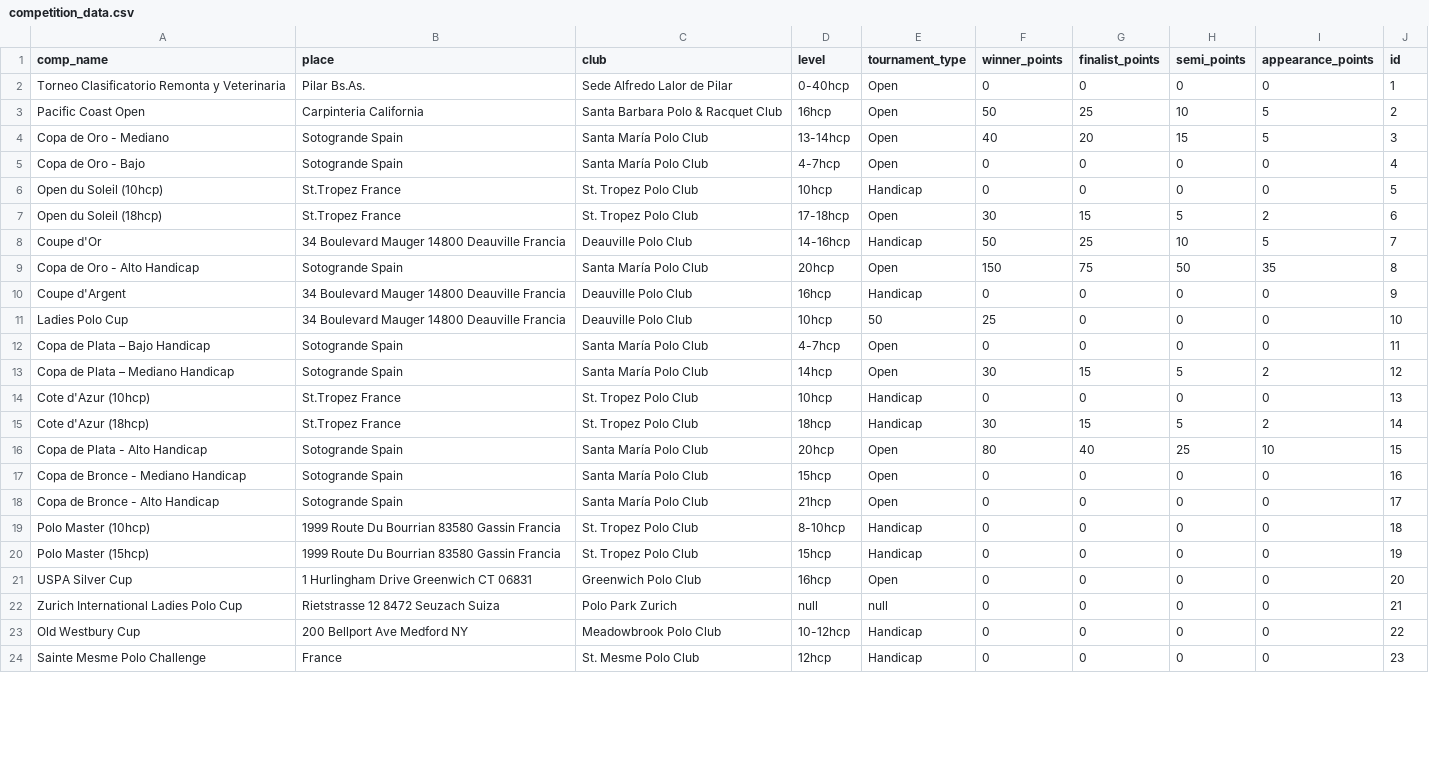
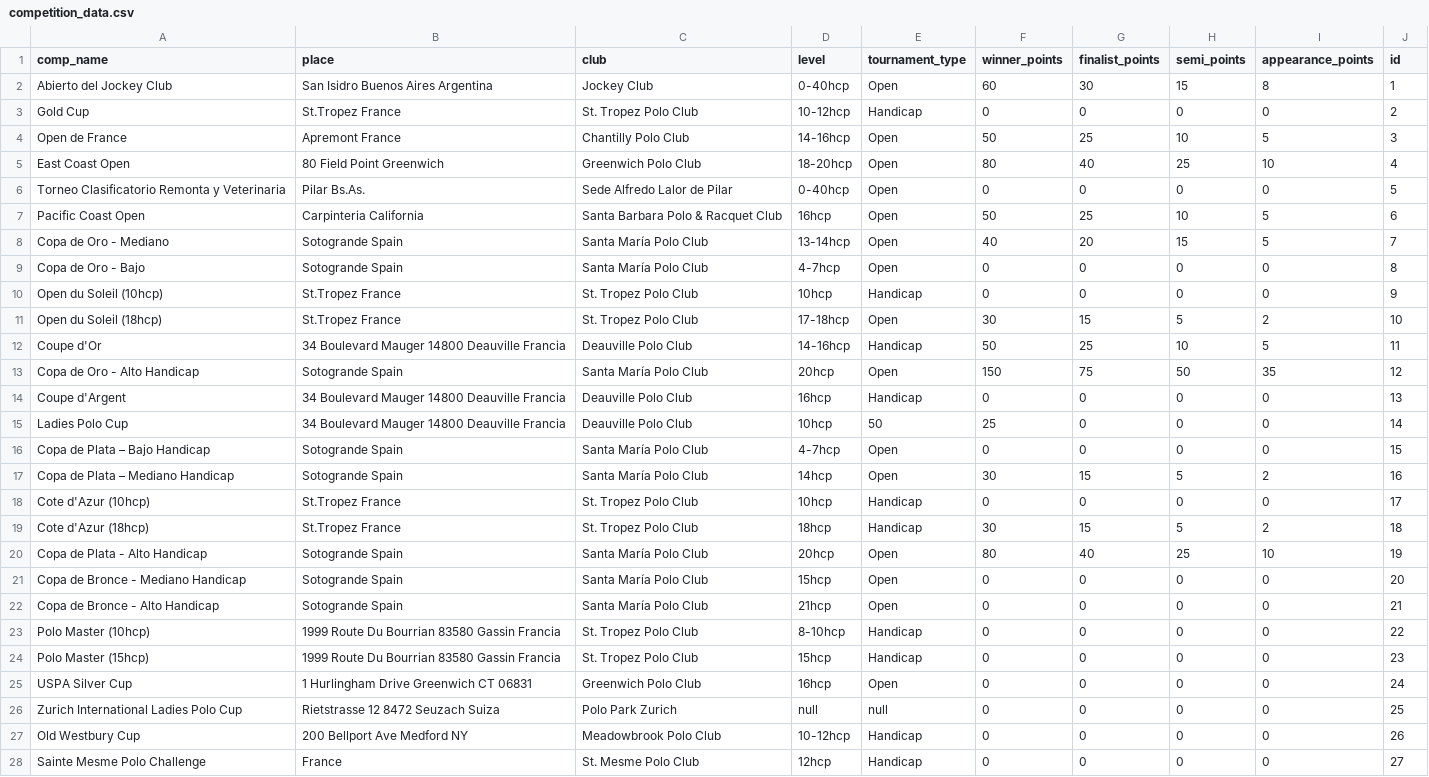
Before and after one commit to JLashmar/FTA-Score-Scraping, a CSV file: FTA Score Scraping/polo/competition_data.csv, drawn as a sheet; only a part is shown; the diff covers the shown part only.

```diff
--- a/FTA Score Scraping/polo/competition_data.csv
+++ b/FTA Score Scraping/polo/competition_data.csv
@@ -1,24 +1,28 @@
 comp_name,place,club,level,tournament_type,winner_points,finalist_points,semi_points,appearance_points,id
-Torneo Clasificatorio Remonta y Veterinaria, Pilar Bs.As., Sede Alfredo Lalor de Pilar, 0-40hcp, Open,0,0,0,0,1
-Pacific Coast Open, Carpinteria California, Santa Barbara Polo & Racquet Club, 16hcp, Open, 50, 25, 10, 5,2
-Copa de Oro - Mediano, Sotogrande Spain, Santa María Polo Club, 13-14hcp, Open, 40, 20, 15, 5,3
-Copa de Oro - Bajo, Sotogrande Spain, Santa María Polo Club, 4-7hcp, Open,0,0,0,0,4
-Open du Soleil (10hcp), St.Tropez France, St. Tropez Polo Club, 10hcp, Handicap,0,0,0,0,5
-Open du Soleil (18hcp), St.Tropez France, St. Tropez Polo Club, 17-18hcp, Open, 30, 15, 5, 2,6
-Coupe d'Or, 34 Boulevard Mauger 14800 Deauville Francia, Deauville Polo Club, 14-16hcp, Handicap, 50, 25, 10, 5,7
-Copa de Oro - Alto Handicap, Sotogrande Spain, Santa María Polo Club, 20hcp, Open, 150, 75, 50, 35,8
-Coupe d'Argent, 34 Boulevard Mauger 14800 Deauville Francia, Deauville Polo Club, 16hcp, Handicap,0,0,0,0,9
-Ladies Polo Cup, 34 Boulevard Mauger 14800 Deauville Francia, Deauville Polo Club, 10hcp, 50, 25,0,0,0,10
-Copa de Plata – Bajo Handicap, Sotogrande Spain, Santa María Polo Club, 4-7hcp, Open,0,0,0,0,11
-Copa de Plata – Mediano Handicap, Sotogrande Spain, Santa María Polo Club, 14hcp, Open, 30, 15, 5, 2,12
-Cote d'Azur (10hcp), St.Tropez France, St. Tropez Polo Club, 10hcp, Handicap,0,0,0,0,13
-Cote d'Azur (18hcp), St.Tropez France, St. Tropez Polo Club, 18hcp, Handicap, 30, 15, 5, 2,14
-Copa de Plata - Alto Handicap, Sotogrande Spain, Santa María Polo Club, 20hcp, Open, 80, 40, 25, 10,15
-Copa de Bronce - Mediano Handicap, Sotogrande Spain, Santa María Polo Club, 15hcp, Open,0,0,0,0,16
-Copa de Bronce - Alto Handicap, Sotogrande Spain, Santa María Polo Club, 21hcp, Open,0,0,0,0,17
-Polo Master (10hcp), 1999 Route Du Bourrian 83580 Gassin Francia, St. Tropez Polo Club, 8-10hcp, Handicap,0,0,0,0,18
-Polo Master (15hcp), 1999 Route Du Bourrian 83580 Gassin Francia, St. Tropez Polo Club, 15hcp, Handicap,0,0,0,0,19
-USPA Silver Cup,  1 Hurlingham Drive Greenwich CT 06831, Greenwich Polo Club, 16hcp, Open,0,0,0,0,20
-Zurich International Ladies Polo Cup, Rietstrasse 12 8472 Seuzach Suiza,  Polo Park Zurich,null,null,0,0,0,0,21
-Old Westbury Cup, 200 Bellport Ave  Medford NY, Meadowbrook Polo Club, 10-12hcp, Handicap,0,0,0,0,22
-Sainte Mesme Polo Challenge, France, St. Mesme Polo Club, 12hcp, Handicap,0,0,0,0,23
+Abierto del Jockey Club, San Isidro Buenos Aires Argentina, Jockey Club, 0-40hcp, Open, 60, 30, 15, 8,1
+Gold Cup, St.Tropez France, St. Tropez Polo Club, 10-12hcp, Handicap,0,0,0,0,2
+Open de France, Apremont France, Chantilly Polo Club, 14-16hcp, Open, 50, 25, 10, 5,3
+East Coast Open, 80 Field Point Greenwich, Greenwich Polo Club, 18-20hcp, Open, 80, 40, 25, 10,4
+Torneo Clasificatorio Remonta y Veterinaria, Pilar Bs.As., Sede Alfredo Lalor de Pilar, 0-40hcp, Open,0,0,0,0,5
+Pacific Coast Open, Carpinteria California, Santa Barbara Polo & Racquet Club, 16hcp, Open, 50, 25, 10, 5,6
+Copa de Oro - Mediano, Sotogrande Spain, Santa María Polo Club, 13-14hcp, Open, 40, 20, 15, 5,7
+Copa de Oro - Bajo, Sotogrande Spain, Santa María Polo Club, 4-7hcp, Open,0,0,0,0,8
+Open du Soleil (10hcp), St.Tropez France, St. Tropez Polo Club, 10hcp, Handicap,0,0,0,0,9
+Open du Soleil (18hcp), St.Tropez France, St. Tropez Polo Club, 17-18hcp, Open, 30, 15, 5, 2,10
+Coupe d'Or, 34 Boulevard Mauger 14800 Deauville Francia, Deauville Polo Club, 14-16hcp, Handicap, 50, 25, 10, 5,11
+Copa de Oro - Alto Handicap, Sotogrande Spain, Santa María Polo Club, 20hcp, Open, 150, 75, 50, 35,12
+Coupe d'Argent, 34 Boulevard Mauger 14800 Deauville Francia, Deauville Polo Club, 16hcp, Handicap,0,0,0,0,13
+Ladies Polo Cup, 34 Boulevard Mauger 14800 Deauville Francia, Deauville Polo Club, 10hcp, 50, 25,0,0,0,14
+Copa de Plata – Bajo Handicap, Sotogrande Spain, Santa María Polo Club, 4-7hcp, Open,0,0,0,0,15
+Copa de Plata – Mediano Handicap, Sotogrande Spain, Santa María Polo Club, 14hcp, Open, 30, 15, 5, 2,16
+Cote d'Azur (10hcp), St.Tropez France, St. Tropez Polo Club, 10hcp, Handicap,0,0,0,0,17
+Cote d'Azur (18hcp), St.Tropez France, St. Tropez Polo Club, 18hcp, Handicap, 30, 15, 5, 2,18
+Copa de Plata - Alto Handicap, Sotogrande Spain, Santa María Polo Club, 20hcp, Open, 80, 40, 25, 10,19
+Copa de Bronce - Mediano Handicap, Sotogrande Spain, Santa María Polo Club, 15hcp, Open,0,0,0,0,20
+Copa de Bronce - Alto Handicap, Sotogrande Spain, Santa María Polo Club, 21hcp, Open,0,0,0,0,21
+Polo Master (10hcp), 1999 Route Du Bourrian 83580 Gassin Francia, St. Tropez Polo Club, 8-10hcp, Handicap,0,0,0,0,22
+Polo Master (15hcp), 1999 Route Du Bourrian 83580 Gassin Francia, St. Tropez Polo Club, 15hcp, Handicap,0,0,0,0,23
+USPA Silver Cup,  1 Hurlingham Drive Greenwich CT 06831, Greenwich Polo Club, 16hcp, Open,0,0,0,0,24
+Zurich International Ladies Polo Cup, Rietstrasse 12 8472 Seuzach Suiza,  Polo Park Zurich,null,null,0,0,0,0,25
+Old Westbury Cup, 200 Bellport Ave  Medford NY, Meadowbrook Polo Club, 10-12hcp, Handicap,0,0,0,0,26
+Sainte Mesme Polo Challenge, France, St. Mesme Polo Club, 12hcp, Handicap,0,0,0,0,27
```
Also changed, not shown: 28 edited cells elsewhere in this file, 16 other files.
